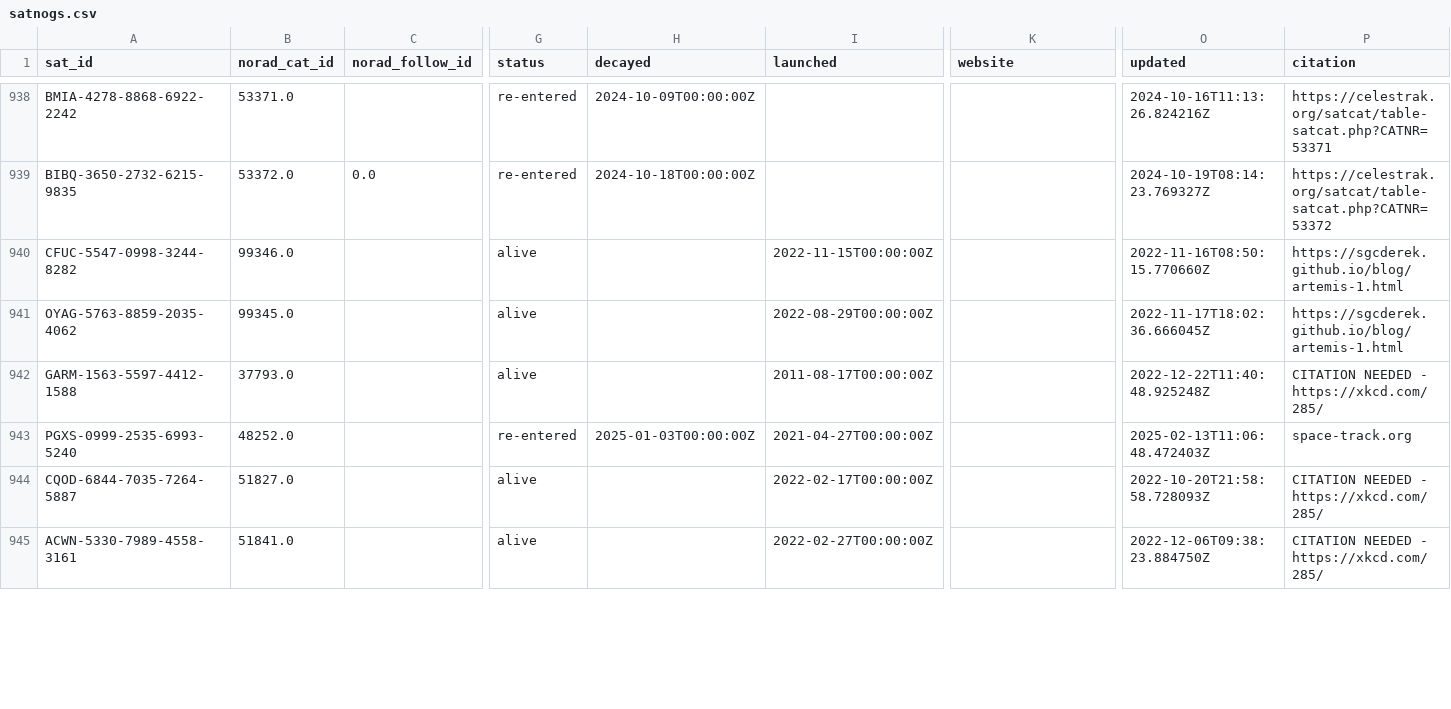
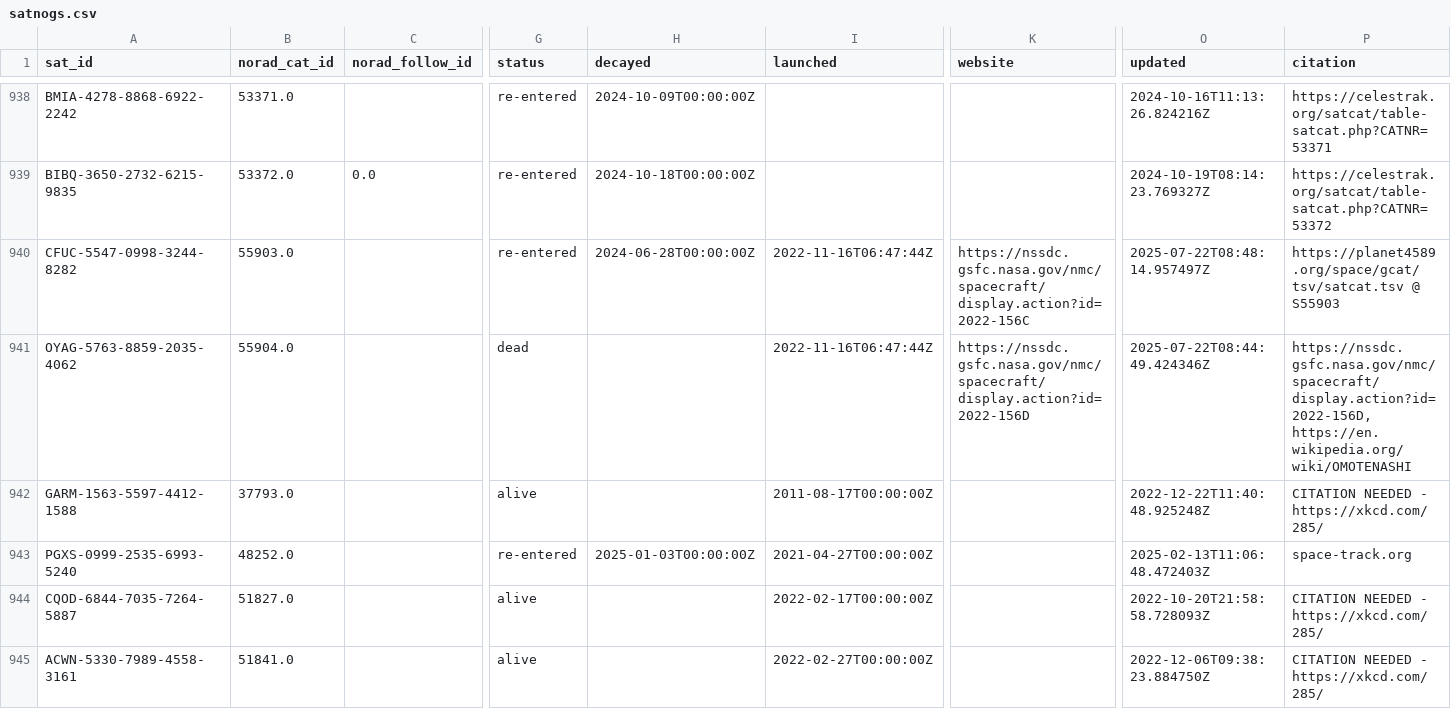
Before and after one commit to hyundotio/amateur-satellite-database, a CSV file: data/satnogs.csv, drawn as a sheet; only a part is shown, gaps mark what is left out; the diff covers the shown part only; the diff names each change by its address in the sheet, - before the commit and + after, or states it on an @@ line.

```diff
--- a/data/satnogs.csv
+++ b/data/satnogs.csv
-B940 (norad_cat_id): 99346.0
+B940 (norad_cat_id): 55903.0
-G940 (status): alive
+G940 (status): re-entered
-H940 (decayed): (empty)
+H940 (decayed): 2024-06-28T00:00:00Z
-I940 (launched): 2022-11-15T00:00:00Z
+I940 (launched): 2022-11-16T06:47:44Z
-K940 (website): (empty)
+K940 (website): https://nssdc.gsfc.nasa.gov/nmc/spacecraft/display.action?id=2022-156C
-O940 (updated): 2022-11-16T08:50:15.770660Z
+O940 (updated): 2025-07-22T08:48:14.957497Z
-P940 (citation): https://sgcderek.github.io/blog/artemis-1.html
+P940 (citation): https://planet4589.org/space/gcat/tsv/satcat.tsv @ S55903
-B941 (norad_cat_id): 99345.0
+B941 (norad_cat_id): 55904.0
-G941 (status): alive
+G941 (status): dead
-I941 (launched): 2022-08-29T00:00:00Z
+I941 (launched): 2022-11-16T06:47:44Z
-K941 (website): (empty)
+K941 (website): https://nssdc.gsfc.nasa.gov/nmc/spacecraft/display.action?id=2022-156D
-O941 (updated): 2022-11-17T18:02:36.666045Z
+O941 (updated): 2025-07-22T08:44:49.424346Z
-P941 (citation): https://sgcderek.github.io/blog/artemis-1.html
+P941 (citation): https://nssdc.gsfc.nasa.gov/nmc/spacecraft/display.action?id=2022-156D, https://en.wikipedia.org/wiki/OMOTENASHI
```
Also changed, not shown: 6 added rows and 58 edited cells elsewhere in this file, 1 other file.
